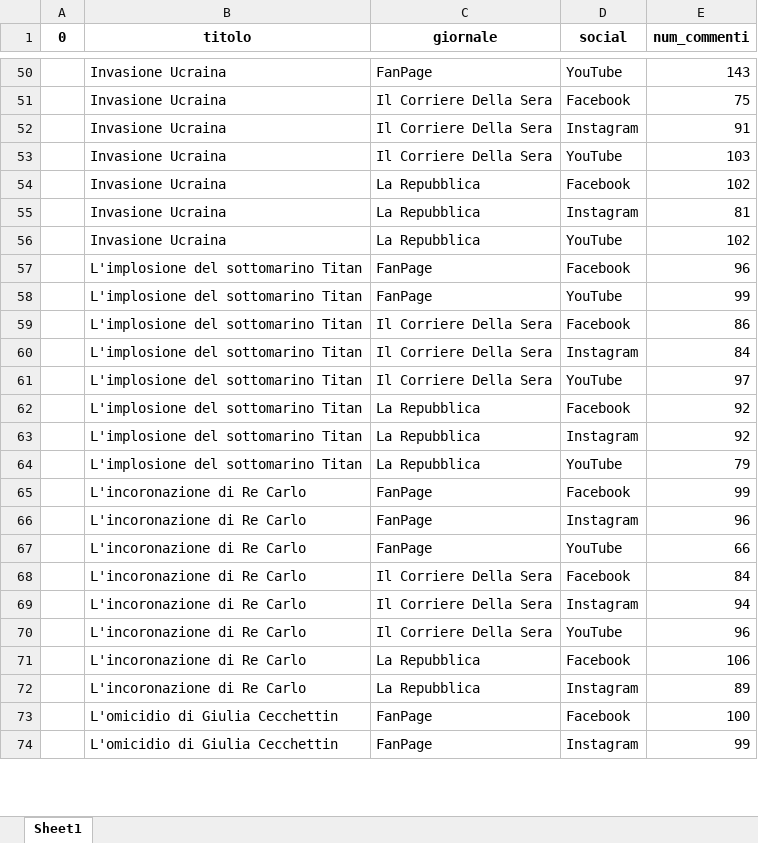
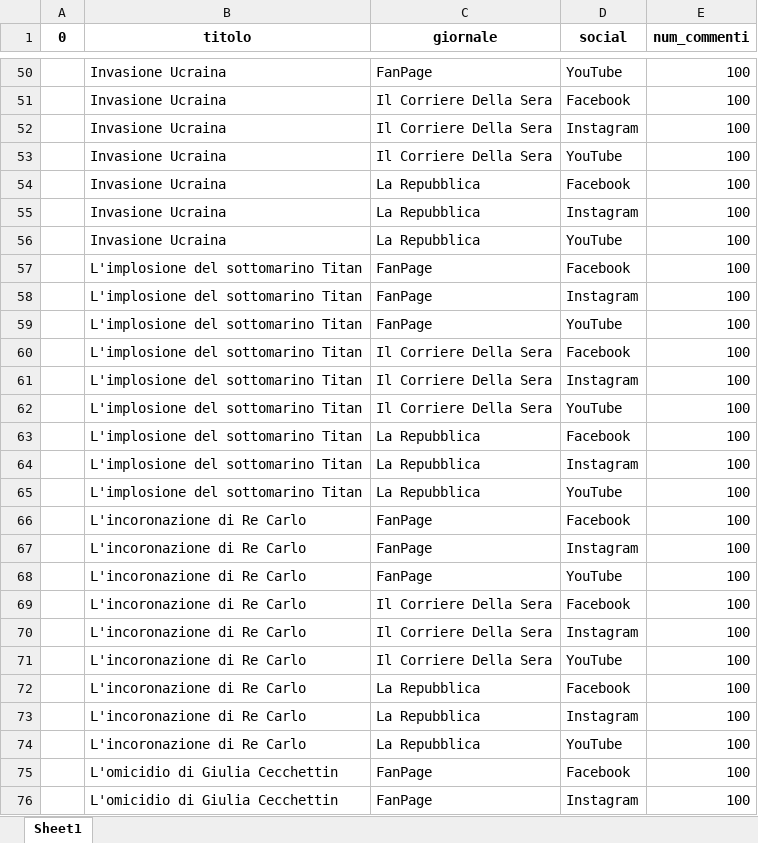
Before and after one commit to UniRoby/RetiGeografiche, an Excel workbook: File_Excel/commenti_per_notizia.xlsx, sheet Sheet1, drawn as a sheet; only a part is shown, gaps mark what is left out; values as stored, in another font and other column widths than the file's, no borders; addresses are those after the commit; the diff covers the shown part only; the diff names each change by its address in the sheet, - before the commit and + after, or states it on an @@ line.

```diff
--- a/File_Excel/commenti_per_notizia.xlsx (sheet Sheet1)
+++ b/File_Excel/commenti_per_notizia.xlsx (sheet Sheet1)
-E50 (num_commenti): 143
+E50 (num_commenti): 100
-E51 (num_commenti): 75
+E51 (num_commenti): 100
-E52 (num_commenti): 91
+E52 (num_commenti): 100
-E53 (num_commenti): 103
+E53 (num_commenti): 100
-E54 (num_commenti): 102
+E54 (num_commenti): 100
-E55 (num_commenti): 81
+E55 (num_commenti): 100
-E56 (num_commenti): 102
+E56 (num_commenti): 100
-E57 (num_commenti): 96
+E57 (num_commenti): 100
+row 58:  | L'implosione del sottomarino Titan | FanPage | Instagram | 100
-E59 (num_commenti): 99
+E59 (num_commenti): 100
-E60 (num_commenti): 86
+E60 (num_commenti): 100
-E61 (num_commenti): 84
+E61 (num_commenti): 100
-E62 (num_commenti): 97
+E62 (num_commenti): 100
-E63:E64 (num_commenti): 92
+E63:E64 (num_commenti): 100
-E65 (num_commenti): 79
+E65 (num_commenti): 100
-E66 (num_commenti): 99
+E66 (num_commenti): 100
-E67 (num_commenti): 96
+E67 (num_commenti): 100
-E68 (num_commenti): 66
+E68 (num_commenti): 100
-E69 (num_commenti): 84
+E69 (num_commenti): 100
-E70 (num_commenti): 94
+E70 (num_commenti): 100
-E71 (num_commenti): 96
+E71 (num_commenti): 100
-E72 (num_commenti): 106
+E72 (num_commenti): 100
-E73 (num_commenti): 89
+E73 (num_commenti): 100
+row 74:  | L'incoronazione di Re Carlo | La Repubblica | YouTube | 100
-E76 (num_commenti): 99
+E76 (num_commenti): 100
```
Also changed, not shown: 1 added row and 54 edited cells elsewhere in this sheet, File_Excel/commenti_odio_per_notizia.xlsx, File_Excel/commenti_odio_per_notizia_cronaca_nera.xlsx, 55 other files.
